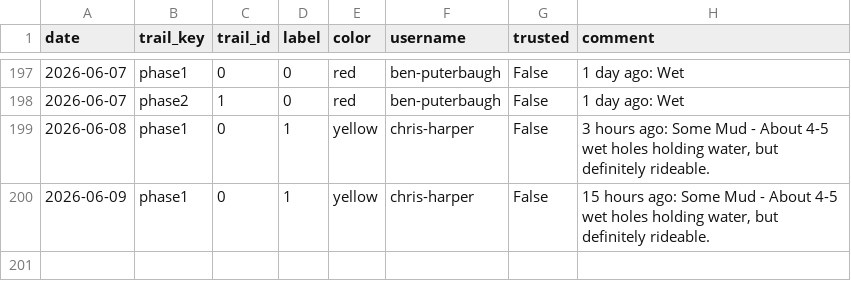
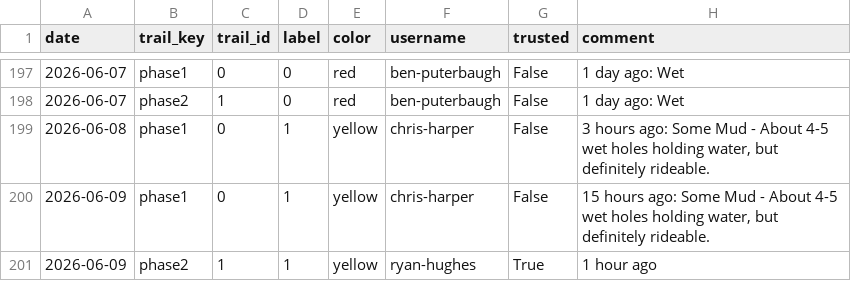
Before and after one commit to goliatham/mtb-trail-conditions-predictor, a CSV file: data/training_raw.csv, drawn as a sheet; only a part is shown, gaps mark what is left out; the diff names each change by its address in the sheet, - before the commit and + after, or states it on an @@ line.

```diff
--- a/data/training_raw.csv
+++ b/data/training_raw.csv
+row 201: 2026-06-09 | phase2 | 1 | 1 | yellow | ryan-hughes | True | 1 hour ago
```
Also changed, not shown: 2 other files.
